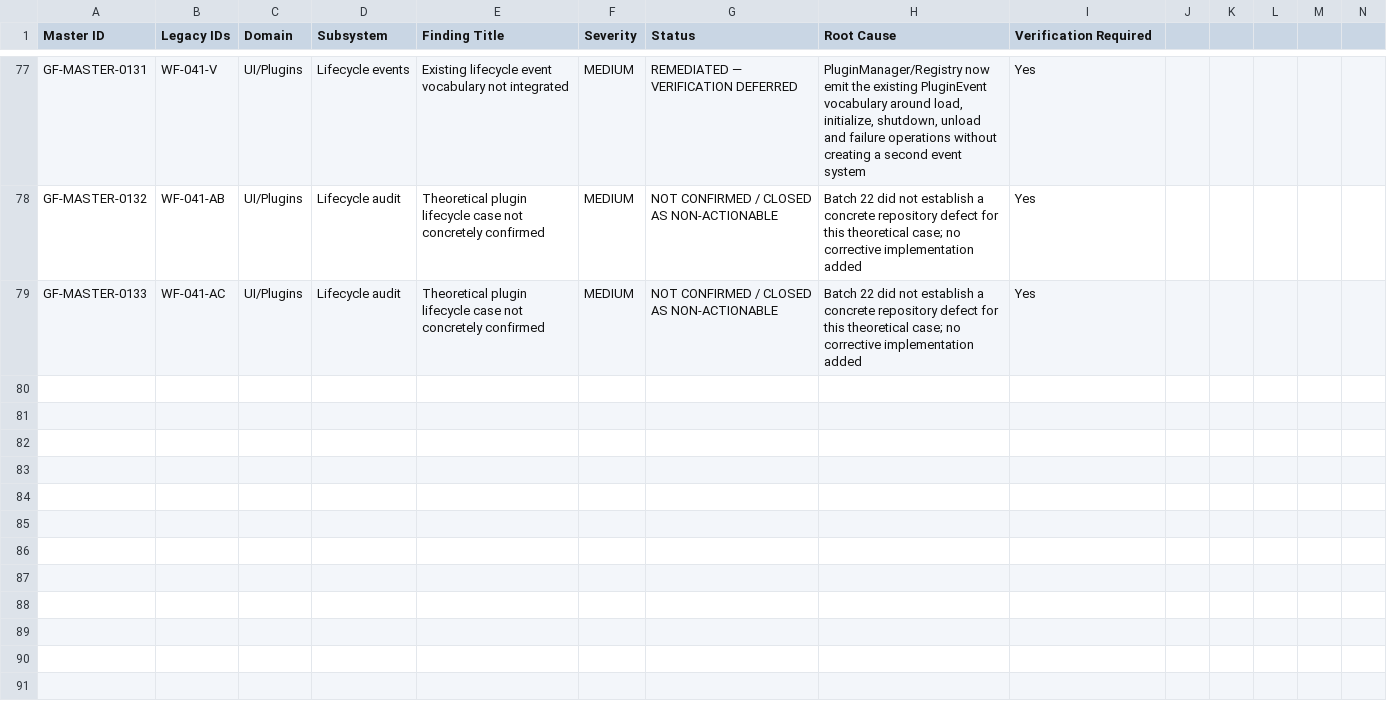
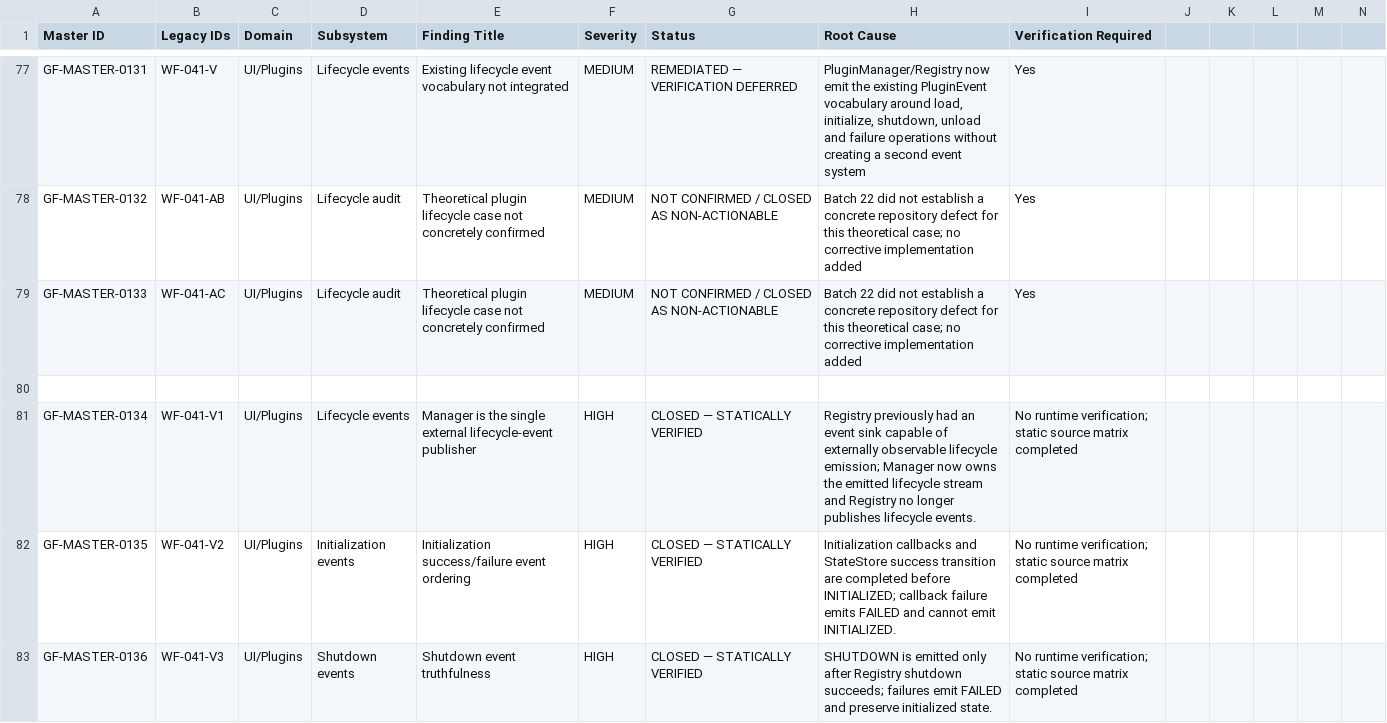
Before and after one commit to SubhenduMishra29/GridForge, a CSV file: audit/MASTER_AUDIT_REGISTER.csv, drawn as a sheet; only a part is shown, gaps mark what is left out; rows hold the shown columns only; the diff covers the shown part only; the diff names each change by its address in the sheet, - before the commit and + after, or states it on an @@ line.

Commit message:
Close WF-041 V1-V15 after static lifecycle re-audit

```diff
--- a/audit/MASTER_AUDIT_REGISTER.csv
+++ b/audit/MASTER_AUDIT_REGISTER.csv
+row 80: (empty)
+row 81: GF-MASTER-0134 | WF-041-V1 | UI/Plugins | Lifecycle events | Manager is the single external lifecycle-event publisher | HIGH | CLOSED — STATICALLY VERIFIED | Registry previously had an event sink capable of externally observable lifecycle emission; Manager now owns the emitted lifecycle stream and Registry no longer publishes lifecycle events. | No runtime verification; static source matrix completed
+row 82: GF-MASTER-0135 | WF-041-V2 | UI/Plugins | Initialization events | Initialization success/failure event ordering | HIGH | CLOSED — STATICALLY VERIFIED | Initialization callbacks and StateStore success transition are completed before INITIALIZED; callback failure emits FAILED and cannot emit INITIALIZED. | No runtime verification; static source matrix completed
+row 83: GF-MASTER-0136 | WF-041-V3 | UI/Plugins | Shutdown events | Shutdown event truthfulness | HIGH | CLOSED — STATICALLY VERIFIED | SHUTDOWN is emitted only after Registry shutdown succeeds; failures emit FAILED and preserve initialized state. | No runtime verification; static source matrix completed
```
Also changed, not shown: 12 added rows elsewhere in this file.
